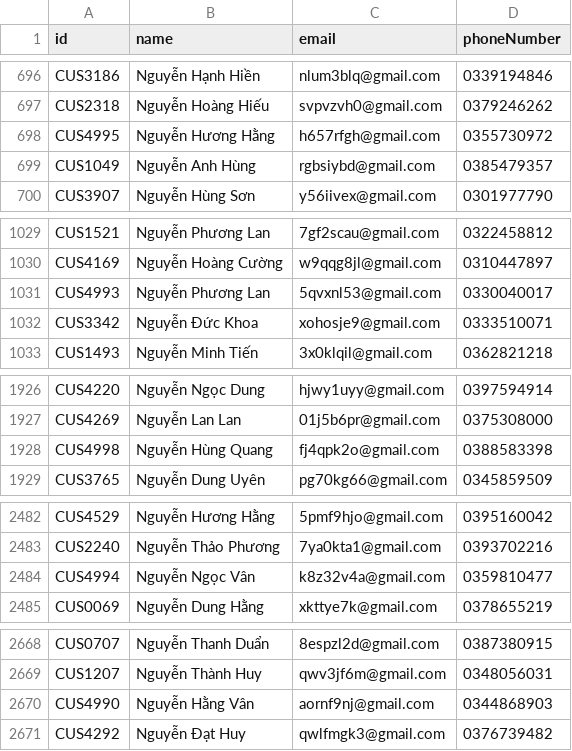
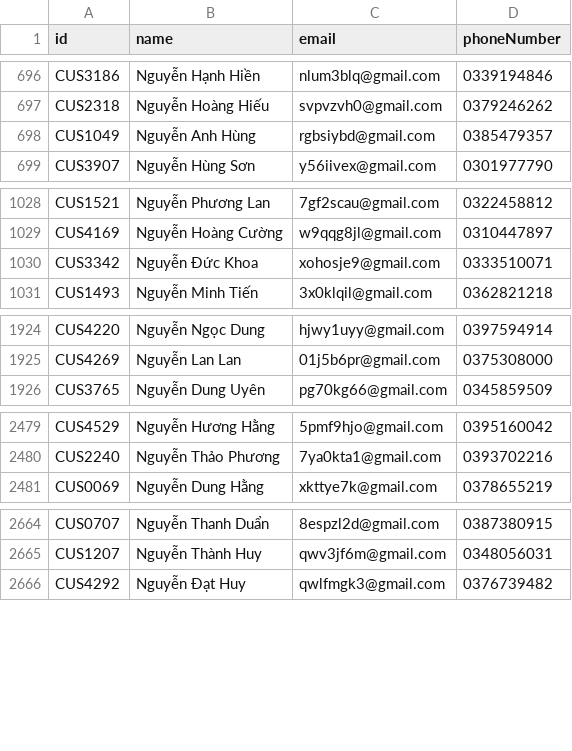
Before and after one commit to Duc-PA02/ConsologApp, a CSV file: ProcessingFolder/OutputFolder/customers.output.csv, drawn as a sheet; only a part is shown, gaps mark what is left out; the diff covers the shown part only.

```diff
--- a/ProcessingFolder/OutputFolder/customers.output.csv
+++ b/ProcessingFolder/OutputFolder/customers.output.csv
@@ -697,3 +697,2 @@ CUS3186,Nguyễn Hạnh Hiền,nlum3blq@gmail.com,0339194846
 CUS2318,Nguyễn Hoàng Hiếu,svpvzvh0@gmail.com,0379246262
-CUS4995,Nguyễn Hương Hằng,h657rfgh@gmail.com,0355730972
 CUS1049,Nguyễn Anh Hùng,rgbsiybd@gmail.com,0385479357
@@ -1030,3 +1029,2 @@ CUS1521,Nguyễn Phương Lan,7gf2scau@gmail.com,0322458812
 CUS4169,Nguyễn Hoàng Cường,w9qqg8jl@gmail.com,0310447897
-CUS4993,Nguyễn Phương Lan,5qvxnl53@gmail.com,0330040017
 CUS3342,Nguyễn Đức Khoa,xohosje9@gmail.com,0333510071
@@ -1927,3 +1925,2 @@ CUS4220,Nguyễn Ngọc Dung,hjwy1uyy@gmail.com,0397594914
 CUS4269,Nguyễn Lan Lan,01j5b6pr@gmail.com,0375308000
-CUS4998,Nguyễn Hùng Quang,fj4qpk2o@gmail.com,0388583398
 CUS3765,Nguyễn Dung Uyên,pg70kg66@gmail.com,0345859509
@@ -2483,3 +2480,2 @@ CUS4529,Nguyễn Hương Hằng,5pmf9hjo@gmail.com,0395160042
 CUS2240,Nguyễn Thảo Phương,7ya0kta1@gmail.com,0393702216
-CUS4994,Nguyễn Ngọc Vân,k8z32v4a@gmail.com,0359810477
 CUS0069,Nguyễn Dung Hằng,xkttye7k@gmail.com,0378655219
@@ -2669,3 +2665,2 @@ CUS0707,Nguyễn Thanh Duẩn,8espzl2d@gmail.com,0387380915
 CUS1207,Nguyễn Thành Huy,qwv3jf6m@gmail.com,0348056031
-CUS4990,Nguyễn Hằng Vân,aornf9nj@gmail.com,0344868903
 CUS4292,Nguyễn Đạt Huy,qwlfmgk3@gmail.com,0376739482
```
Also changed, not shown: 5 removed rows and 5 edited cells elsewhere in this file, 15 other files.
